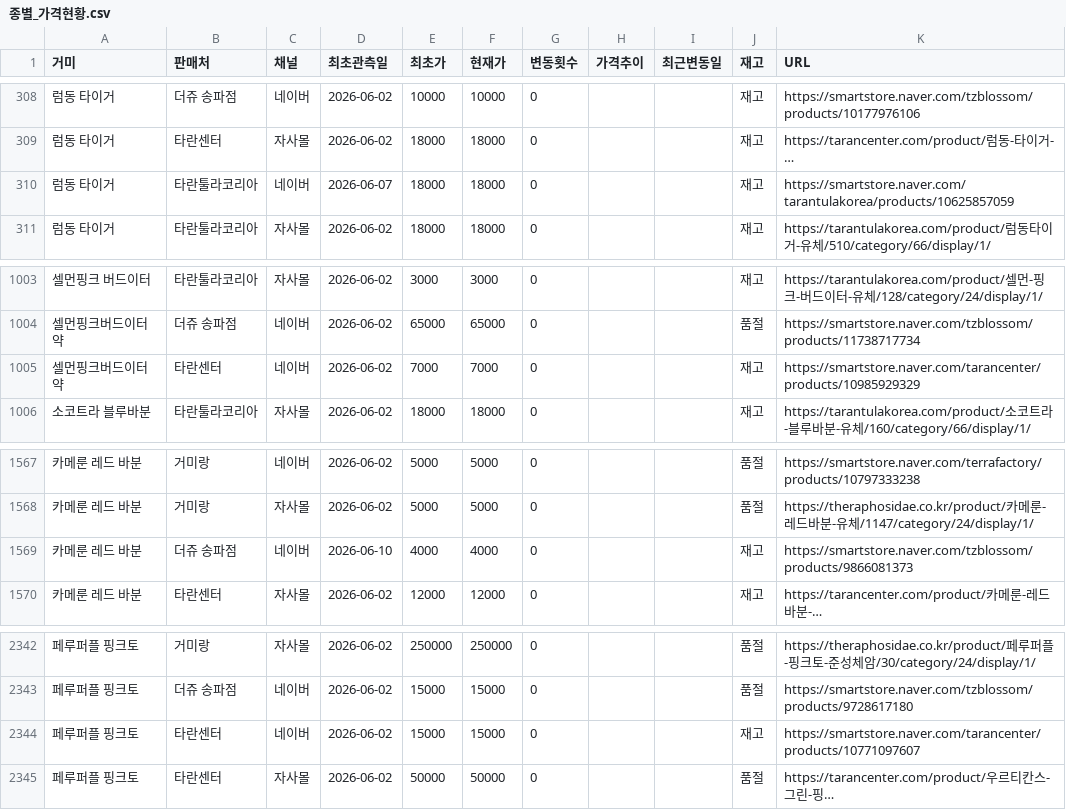
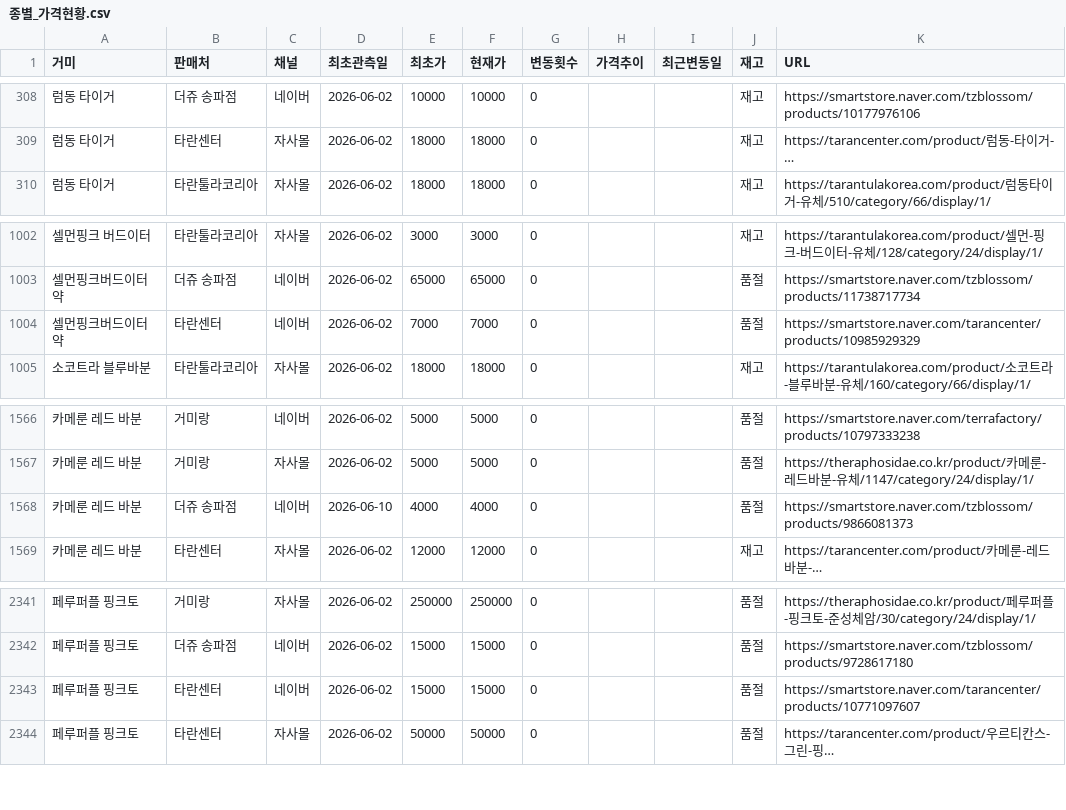
Before and after one commit to janghongku/tarantula-prices, a CSV file: outputs/종별_가격현황.csv, drawn as a sheet; only a part is shown, gaps mark what is left out; long unchanged cells end in …; removed rows and columns are numbered as before the commit, all else as after; the diff names each change by its address in the sheet, - before the commit and + after, or states it on an @@ line.

Commit message:
chore: naver auto-update (2026-06-24 20:09:53)

```diff
--- a/outputs/종별_가격현황.csv
+++ b/outputs/종별_가격현황.csv
-row 310: 럼동 타이거 | 타란툴라코리아 | 네이버 | 2026-06-07 | 18000 | 18000 | 0 |  |  | 재고 | https://smartstore.naver.com/tarantulakorea/products/10625857059
-J1004 (재고): 재고
+J1004 (재고): 품절
-J1568 (재고): 재고
+J1568 (재고): 품절
-J2343 (재고): 재고
+J2343 (재고): 품절
```
Also changed, not shown: 2 other files.
